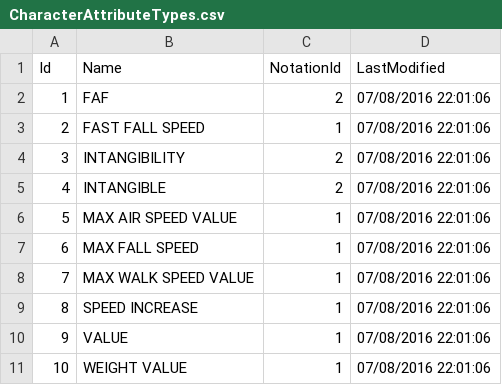
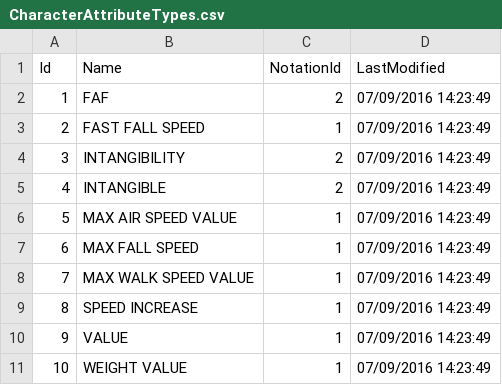
Before and after one commit to Frannsoft/FrannHammer, a CSV file: FrannHammer.Api.Tests/fakeDb/CharacterAttributeTypes.csv, drawn as a sheet.

```diff
--- a/FrannHammer.Api.Tests/fakeDb/CharacterAttributeTypes.csv
+++ b/FrannHammer.Api.Tests/fakeDb/CharacterAttributeTypes.csv
@@ -1,11 +1,11 @@
 Id,Name,NotationId,LastModified
-1,"FAF",2,07/08/2016 22:01:06
-2,"FAST FALL SPEED",1,07/08/2016 22:01:06
-3,"INTANGIBILITY",2,07/08/2016 22:01:06
-4,"INTANGIBLE",2,07/08/2016 22:01:06
-5,"MAX AIR SPEED VALUE",1,07/08/2016 22:01:06
-6,"MAX FALL SPEED",1,07/08/2016 22:01:06
-7,"MAX WALK SPEED VALUE",1,07/08/2016 22:01:06
-8,"SPEED INCREASE",1,07/08/2016 22:01:06
-9,"VALUE",1,07/08/2016 22:01:06
-10,"WEIGHT VALUE",1,07/08/2016 22:01:06
+1,"FAF",2,07/09/2016 14:23:49
+2,"FAST FALL SPEED",1,07/09/2016 14:23:49
+3,"INTANGIBILITY",2,07/09/2016 14:23:49
+4,"INTANGIBLE",2,07/09/2016 14:23:49
+5,"MAX AIR SPEED VALUE",1,07/09/2016 14:23:49
+6,"MAX FALL SPEED",1,07/09/2016 14:23:49
+7,"MAX WALK SPEED VALUE",1,07/09/2016 14:23:49
+8,"SPEED INCREASE",1,07/09/2016 14:23:49
+9,"VALUE",1,07/09/2016 14:23:49
+10,"WEIGHT VALUE",1,07/09/2016 14:23:49
```
Also changed, not shown: FrannHammer.Api.Tests/fakeDb/AspNetUserRoles.csv, FrannHammer.Api.Tests/fakeDb/AspNetUsers.csv, 8 other files.
